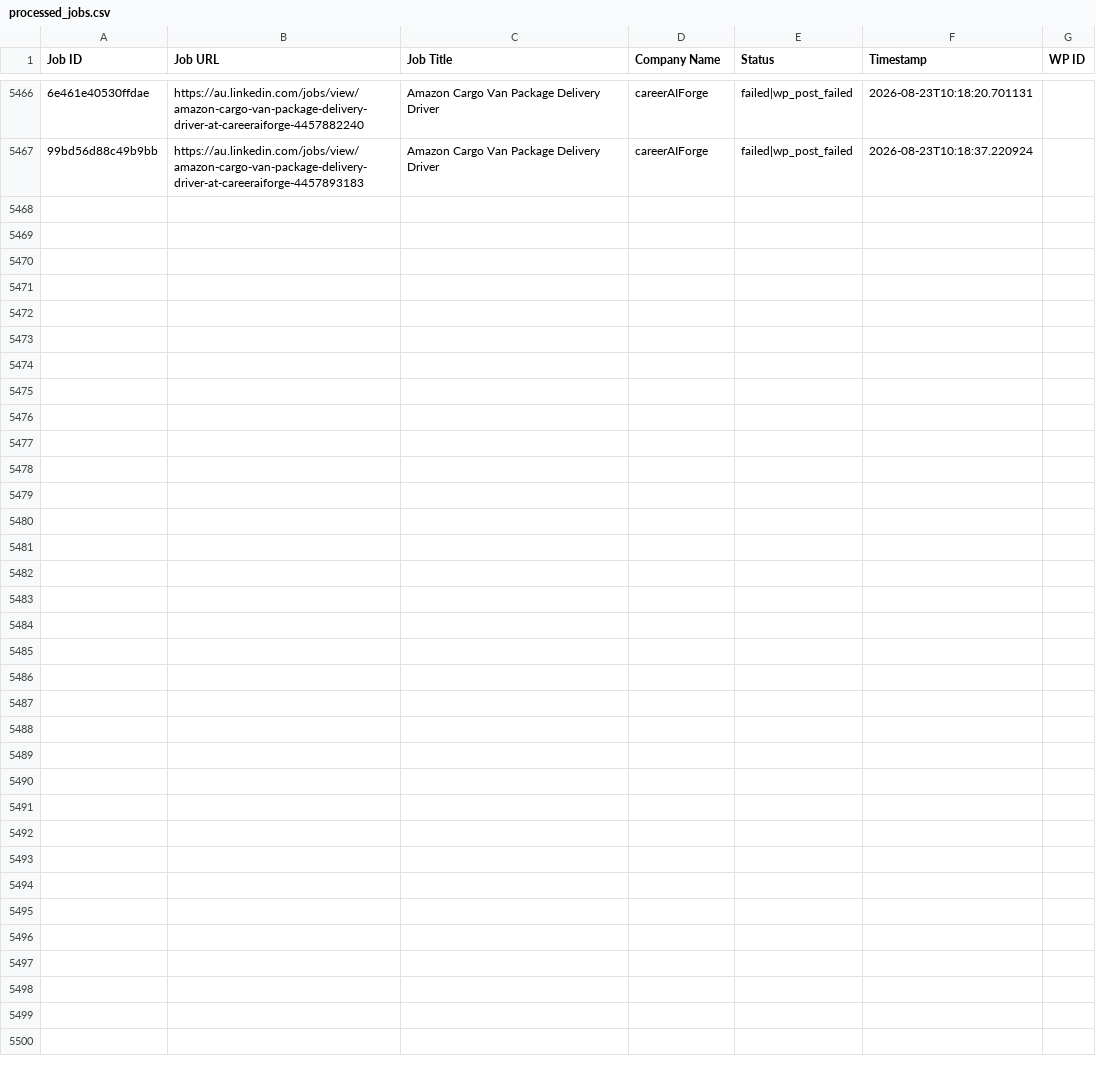
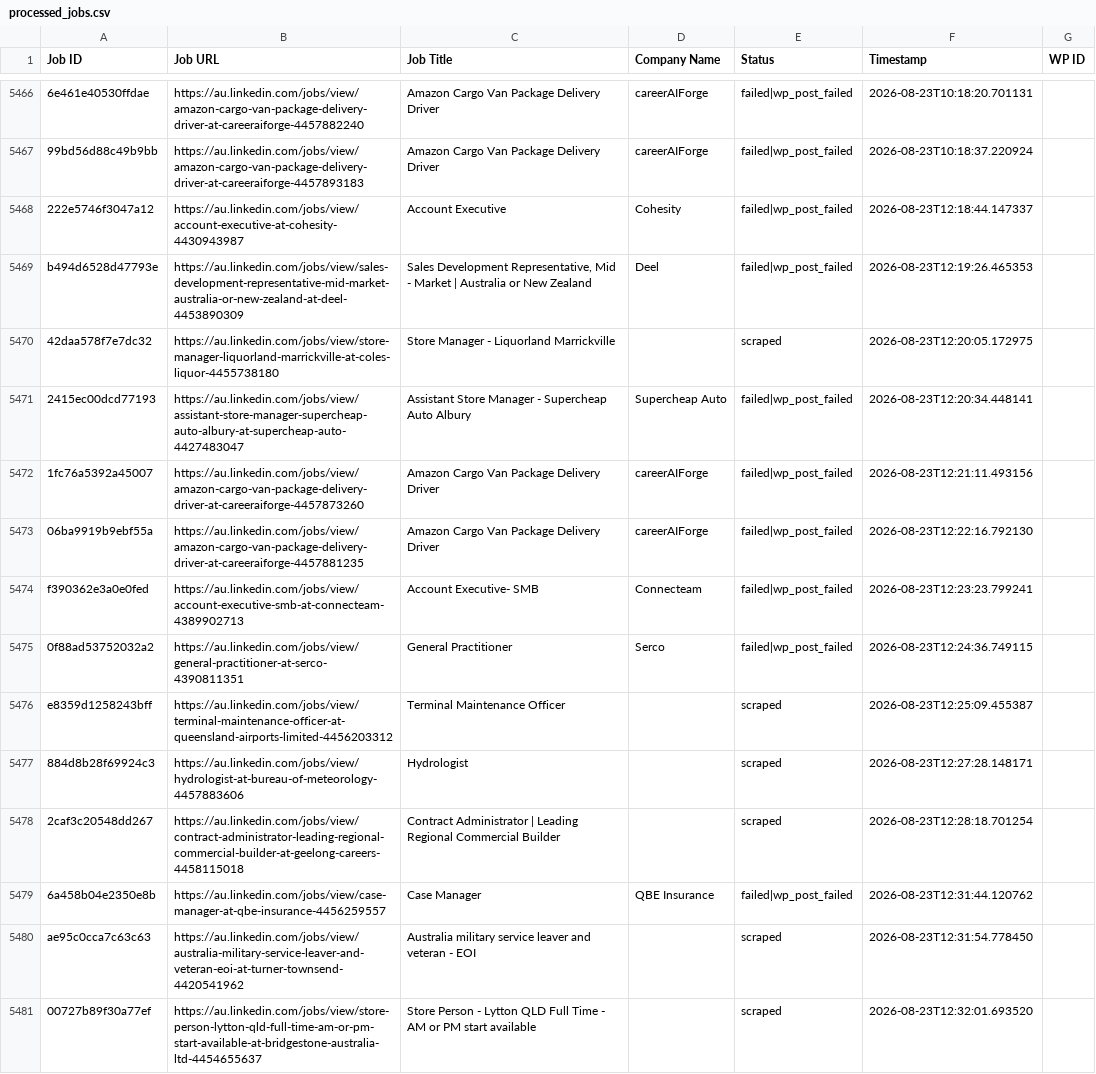
Before and after one commit to innovationinc2000/au, a CSV file: processed_jobs.csv, drawn as a sheet; only a part is shown, gaps mark what is left out; the diff names each change by its address in the sheet, - before the commit and + after, or states it on an @@ line.

```diff
--- a/processed_jobs.csv
+++ b/processed_jobs.csv
+row 5468: 222e5746f3047a12 | https://au.linkedin.com/jobs/view/account-executive-at-cohesity-4430943987 | Account Executive | Cohesity | failed|wp_post_failed | 2026-08-23T12:18:44.147337
+row 5469: b494d6528d47793e | https://au.linkedin.com/jobs/view/sales-development-representative-mid-market-australia-or-new-zealand-at-deel-4453890309 | Sales Development Representative, Mid - Market | Australia or New Zealand | Deel | failed|wp_post_failed | 2026-08-23T12:19:26.465353
+row 5470: 42daa578f7e7dc32 | https://au.linkedin.com/jobs/view/store-manager-liquorland-marrickville-at-coles-liquor-4455738180 | Store Manager - Liquorland Marrickville |  | scraped | 2026-08-23T12:20:05.172975
+row 5471: 2415ec00dcd77193 | https://au.linkedin.com/jobs/view/assistant-store-manager-supercheap-auto-albury-at-supercheap-auto-4427483047 | Assistant Store Manager - Supercheap Auto Albury | Supercheap Auto | failed|wp_post_failed | 2026-08-23T12:20:34.448141
+row 5472: 1fc76a5392a45007 | https://au.linkedin.com/jobs/view/amazon-cargo-van-package-delivery-driver-at-careeraiforge-4457873260 | Amazon Cargo Van Package Delivery Driver | careerAIForge | failed|wp_post_failed | 2026-08-23T12:21:11.493156
+row 5473: 06ba9919b9ebf55a | https://au.linkedin.com/jobs/view/amazon-cargo-van-package-delivery-driver-at-careeraiforge-4457881235 | Amazon Cargo Van Package Delivery Driver | careerAIForge | failed|wp_post_failed | 2026-08-23T12:22:16.792130
+row 5474: f390362e3a0e0fed | https://au.linkedin.com/jobs/view/account-executive-smb-at-connecteam-4389902713 | Account Executive- SMB | Connecteam | failed|wp_post_failed | 2026-08-23T12:23:23.799241
+row 5475: 0f88ad53752032a2 | https://au.linkedin.com/jobs/view/general-practitioner-at-serco-4390811351 | General Practitioner | Serco | failed|wp_post_failed | 2026-08-23T12:24:36.749115
+row 5476: e8359d1258243bff | https://au.linkedin.com/jobs/view/terminal-maintenance-officer-at-queensland-airports-limited-4456203312 | Terminal Maintenance Officer |  | scraped | 2026-08-23T12:25:09.455387
+row 5477: 884d8b28f69924c3 | https://au.linkedin.com/jobs/view/hydrologist-at-bureau-of-meteorology-4457883606 | Hydrologist |  | scraped | 2026-08-23T12:27:28.148171
+row 5478: 2caf3c20548dd267 | https://au.linkedin.com/jobs/view/contract-administrator-leading-regional-commercial-builder-at-geelong-careers-4458115018 | Contract Administrator | Leading Regional Commercial Builder |  | scraped | 2026-08-23T12:28:18.701254
+row 5479: 6a458b04e2350e8b | https://au.linkedin.com/jobs/view/case-manager-at-qbe-insurance-4456259557 | Case Manager | QBE Insurance | failed|wp_post_failed | 2026-08-23T12:31:44.120762
+row 5480: ae95c0cca7c63c63 | https://au.linkedin.com/jobs/view/australia-military-service-leaver-and-veteran-eoi-at-turner-townsend-4420541962 | Australia military service leaver and veteran - EOI |  | scraped | 2026-08-23T12:31:54.778450
+row 5481: 00727b89f30a77ef | https://au.linkedin.com/jobs/view/store-person-lytton-qld-full-time-am-or-pm-start-available-at-bridgestone-australia-ltd-4454655637 | Store Person - Lytton QLD Full Time - AM or PM start available |  | scraped | 2026-08-23T12:32:01.693520
```
